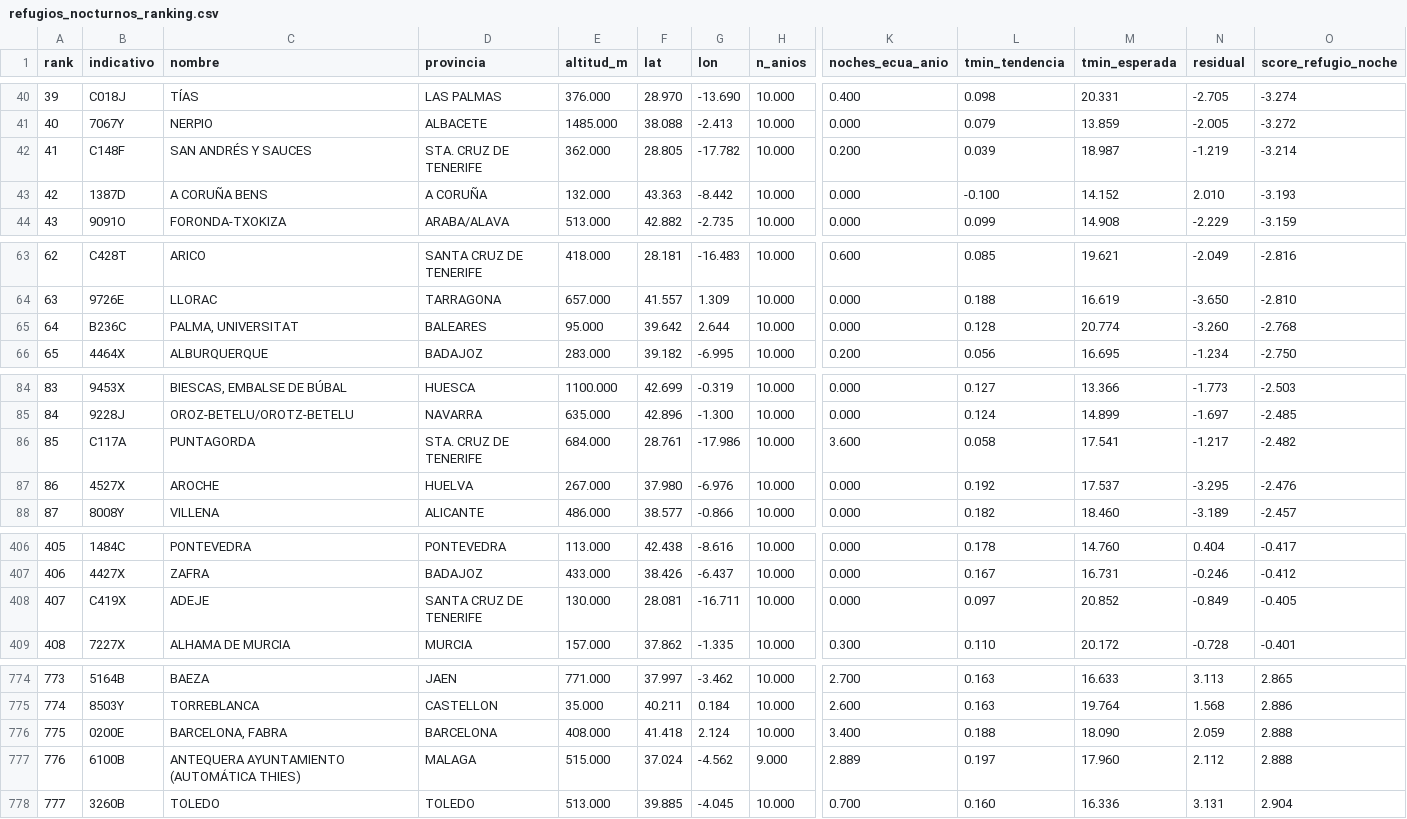
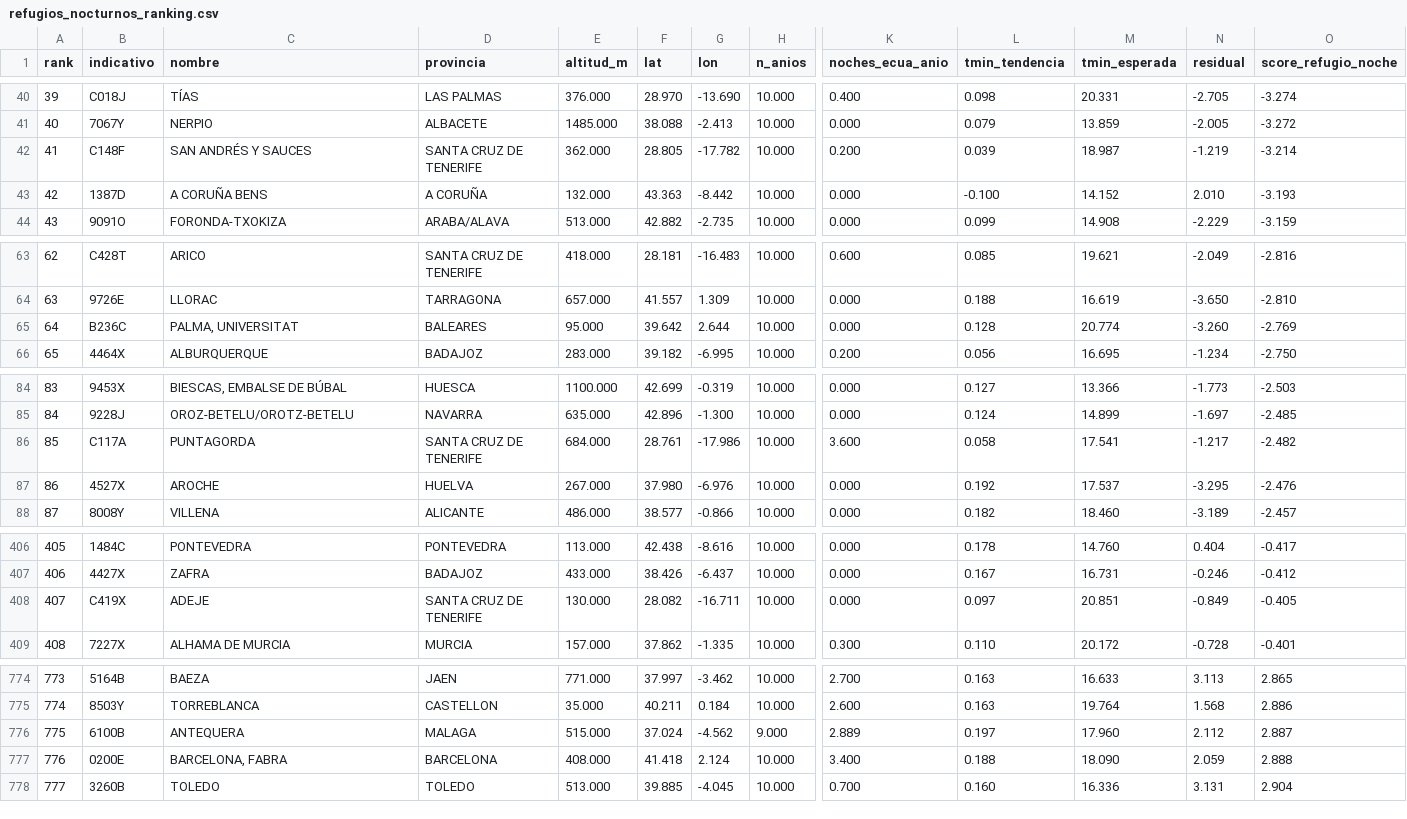
Before and after one commit to prestigyo/refugio-climatico, a CSV file: aemet-temperaturas/analisis/refugios_nocturnos_ranking.csv, drawn as a sheet; only a part is shown, gaps mark what is left out; removed rows and columns are numbered as before the commit, all else as after; rows hold the shown columns only; the diff covers the shown part only; the diff names each change by its address in the sheet, - before the commit and + after, or states it on an @@ line.

```diff
--- a/aemet-temperaturas/analisis/refugios_nocturnos_ranking.csv
+++ b/aemet-temperaturas/analisis/refugios_nocturnos_ranking.csv
-D42 (provincia): STA. CRUZ DE TENERIFE
+D42 (provincia): SANTA CRUZ DE TENERIFE
-O65 (score_refugio_noche): -2.768
+O65 (score_refugio_noche): -2.769
-D86 (provincia): STA. CRUZ DE TENERIFE
+D86 (provincia): SANTA CRUZ DE TENERIFE
-F408 (lat): 28.081
+F408 (lat): 28.082
-M408 (tmin_esperada): 20.852
+M408 (tmin_esperada): 20.851
+row 776: 775 | 6100B | ANTEQUERA | MALAGA | 515.000 | 37.024 | -4.562 | 9.000 | 2.889 | 0.197 | 17.960 | 2.112 | 2.887
-A777 (rank): 775
+A777 (rank): 776
-row 777: 776 | 6100B | ANTEQUERA AYUNTAMIENTO (AUTOMÁTICA THIES) | MALAGA | 515.000 | 37.024 | -4.562 | 9.000 | 2.889 | 0.197 | 17.960 | 2.112 | 2.888
```
Also changed, not shown: 6 edited cells elsewhere in this file, aemet-temperaturas/analisis/noches_por_estacion.csv, aemet-temperaturas/analisis/refugios_ranking.csv, 4 other files.
